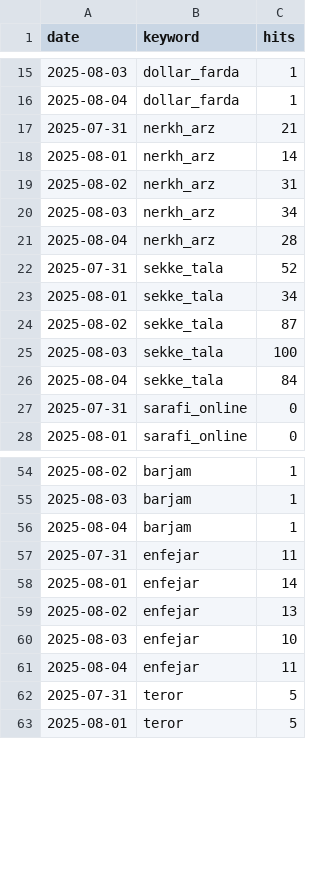
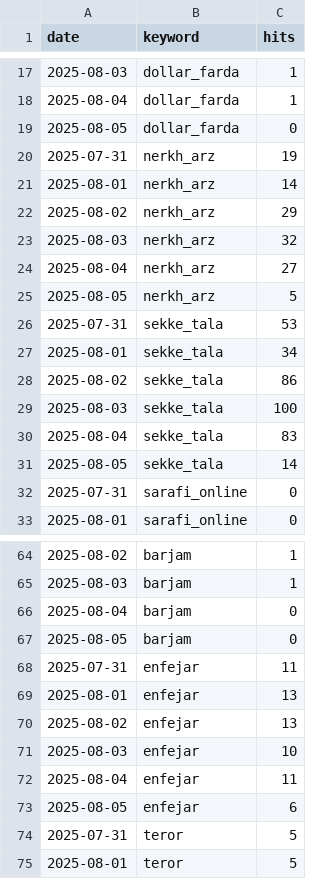
Before and after one commit to AZFARHAD24511/GT_datasets, a CSV file: data/google_trends_long_daily.csv, drawn as a sheet; only a part is shown, gaps mark what is left out; the diff covers the shown part only.

Commit message:
Update trends data [auto]

```diff
--- a/data/google_trends_long_daily.csv
+++ b/data/google_trends_long_daily.csv
@@ -16,12 +18,15 @@
 2025-08-04,dollar_farda,1
-2025-07-31,nerkh_arz,21
+2025-08-05,dollar_farda,0
+2025-07-31,nerkh_arz,19
 2025-08-01,nerkh_arz,14
-2025-08-02,nerkh_arz,31
-2025-08-03,nerkh_arz,34
-2025-08-04,nerkh_arz,28
-2025-07-31,sekke_tala,52
+2025-08-02,nerkh_arz,29
+2025-08-03,nerkh_arz,32
+2025-08-04,nerkh_arz,27
+2025-08-05,nerkh_arz,5
+2025-07-31,sekke_tala,53
 2025-08-01,sekke_tala,34
-2025-08-02,sekke_tala,87
+2025-08-02,sekke_tala,86
 2025-08-03,sekke_tala,100
-2025-08-04,sekke_tala,84
+2025-08-04,sekke_tala,83
+2025-08-05,sekke_tala,14
 2025-07-31,sarafi_online,0
@@ -55,5 +65,6 @@
 2025-08-03,barjam,1
-2025-08-04,barjam,1
+2025-08-04,barjam,0
+2025-08-05,barjam,0
 2025-07-31,enfejar,11
-2025-08-01,enfejar,14
+2025-08-01,enfejar,13
 2025-08-02,enfejar,13
@@ -61,2 +72,3 @@
 2025-08-04,enfejar,11
+2025-08-05,enfejar,6
 2025-07-31,teror,5
```
Also changed, not shown: 10 added rows and 17 edited cells elsewhere in this file.
